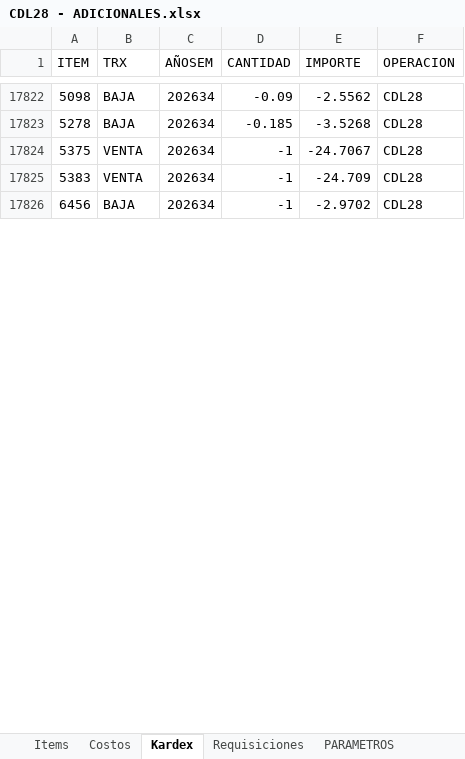
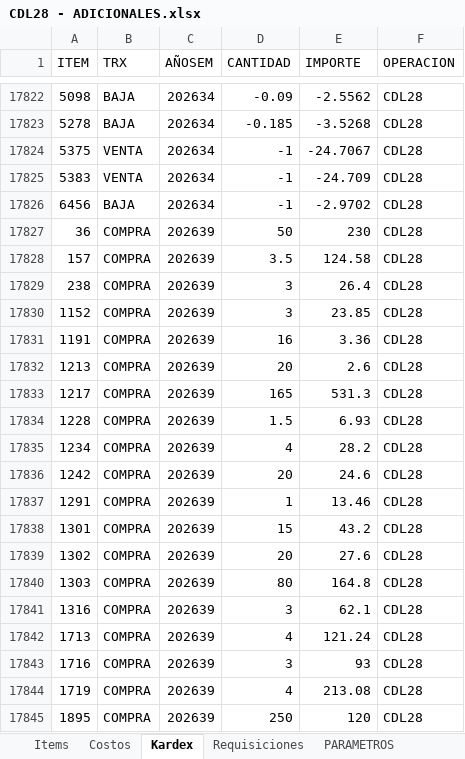
Before and after one commit to AlvaroCornejo/EBC_PEDIDOS_ADICIONALES, an Excel workbook: data/CDL28 - ADICIONALES.xlsx, sheet Kardex, drawn as a sheet; only a part is shown, gaps mark what is left out; values as stored, in another font and other column widths than the file's, no borders; table styles not drawn; the diff covers the shown part only; the diff names each change by its address in the sheet, - before the commit and + after, or states it on an @@ line.

```diff
--- a/data/CDL28 - ADICIONALES.xlsx (sheet Kardex)
+++ b/data/CDL28 - ADICIONALES.xlsx (sheet Kardex)
+row 17827: 36 | COMPRA | 202639 | 50 | 230 | CDL28
+row 17828: 157 | COMPRA | 202639 | 3.5 | 124.58 | CDL28
+row 17829: 238 | COMPRA | 202639 | 3 | 26.4 | CDL28
+row 17830: 1152 | COMPRA | 202639 | 3 | 23.85 | CDL28
+row 17831: 1191 | COMPRA | 202639 | 16 | 3.36 | CDL28
+row 17832: 1213 | COMPRA | 202639 | 20 | 2.6 | CDL28
+row 17833: 1217 | COMPRA | 202639 | 165 | 531.3 | CDL28
+row 17834: 1228 | COMPRA | 202639 | 1.5 | 6.93 | CDL28
+row 17835: 1234 | COMPRA | 202639 | 4 | 28.2 | CDL28
+row 17836: 1242 | COMPRA | 202639 | 20 | 24.6 | CDL28
+row 17837: 1291 | COMPRA | 202639 | 1 | 13.46 | CDL28
+row 17838: 1301 | COMPRA | 202639 | 15 | 43.2 | CDL28
+row 17839: 1302 | COMPRA | 202639 | 20 | 27.6 | CDL28
+row 17840: 1303 | COMPRA | 202639 | 80 | 164.8 | CDL28
+row 17841: 1316 | COMPRA | 202639 | 3 | 62.1 | CDL28
+row 17842: 1713 | COMPRA | 202639 | 4 | 121.24 | CDL28
+row 17843: 1716 | COMPRA | 202639 | 3 | 93 | CDL28
+row 17844: 1719 | COMPRA | 202639 | 4 | 213.08 | CDL28
+row 17845: 1895 | COMPRA | 202639 | 250 | 120 | CDL28
```
Also changed, not shown: 92 added rows and 327 edited cells elsewhere in this sheet, sheet PARAMETROS, data/AASI - ADICIONALES.xlsx, data/CDLAO - ADICIONALES.xlsx, 8 other files.
